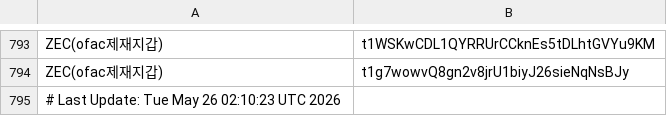
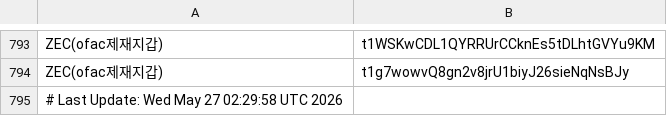
Before and after one commit to kuyongjin/blacklist-wallet-daily-check, a CSV file: ofac_sanctioned_addresses.csv, drawn as a sheet; only a part is shown, gaps mark what is left out.

```diff
--- a/ofac_sanctioned_addresses.csv
+++ b/ofac_sanctioned_addresses.csv
@@ -794,2 +794,2 @@ ZEC(ofac제재지갑),t1WSKwCDL1QYRRUrCCknEs5tDLhtGVYu9KM
 ZEC(ofac제재지갑),t1g7wowvQ8gn2v8jrU1biyJ26sieNqNsBJy
-# Last Update: Tue May 26 02:10:23 UTC 2026
+# Last Update: Wed May 27 02:29:58 UTC 2026
```
Also changed, not shown: opensanctions_addresses.csv.
